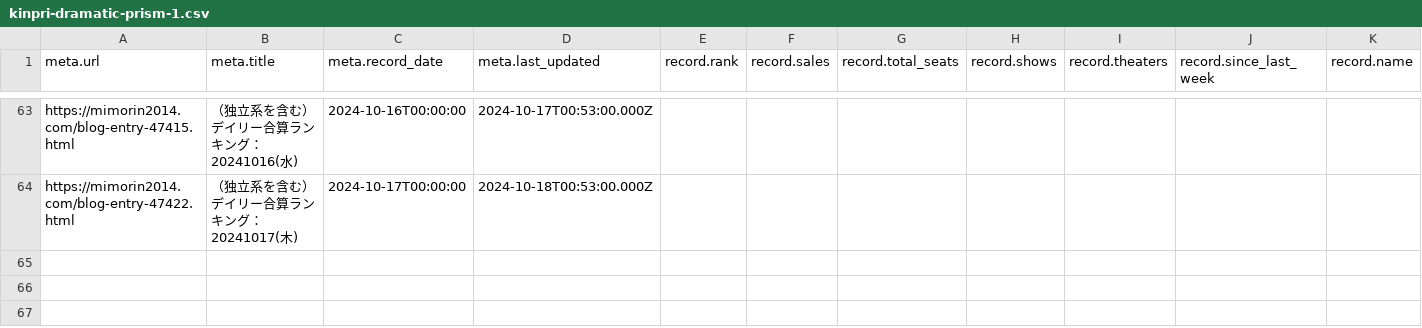
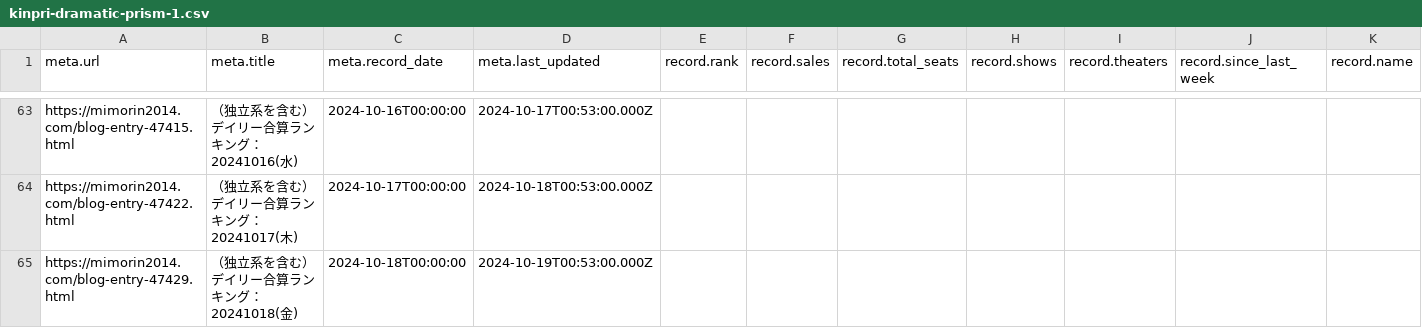
Before and after one commit to sakuramochi0/kinpri-and-pretty-series-box-office-watcher, a CSV file: data/converted/kinpri-dramatic-prism-1.csv, drawn as a sheet; only a part is shown, gaps mark what is left out; rows hold the shown columns only; the diff names each change by its address in the sheet, - before the commit and + after, or states it on an @@ line.

```diff
--- a/data/converted/kinpri-dramatic-prism-1.csv
+++ b/data/converted/kinpri-dramatic-prism-1.csv
+row 65: https://mimorin2014.com/blog-entry-47429.html | （独立系を含む）デイリー合算ランキング：20241018(金) | 2024-10-18T00:00:00 | 2024-10-19T00:53:00.000Z
```
Also changed, not shown: 5 other files.
